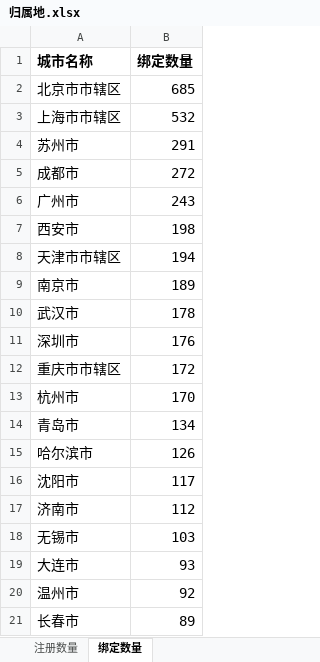
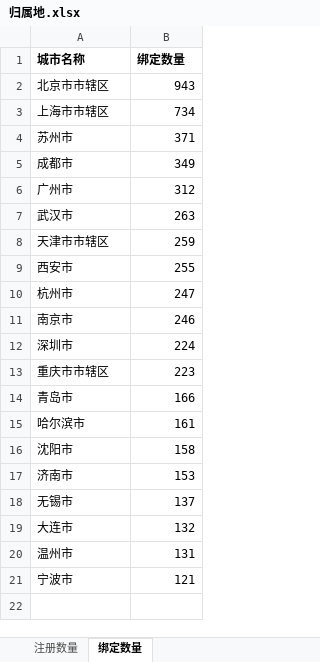
Before and after one commit to Zoe201911/PycharmProjects, an Excel workbook: DataAnalysis/fileExcel/归属地.xlsx, sheet 绑定数量, drawn as a sheet; values as stored, in another font and other column widths than the file's, no borders; removed rows and columns are numbered as before the commit, all else as after; the diff names each change by its address in the sheet, - before the commit and + after, or states it on an @@ line.

```diff
--- a/DataAnalysis/fileExcel/归属地.xlsx (sheet 绑定数量)
+++ b/DataAnalysis/fileExcel/归属地.xlsx (sheet 绑定数量)
@@ A1:B6 text size: smaller @@
-B2 (绑定数量): 685
+B2 (绑定数量): 943
-B3 (绑定数量): 532
+B3 (绑定数量): 734
-B4 (绑定数量): 291
+B4 (绑定数量): 371
-B5 (绑定数量): 272
+B5 (绑定数量): 349
-B6 (绑定数量): 243
+B6 (绑定数量): 312
-row 7: 西安市 | 198
+row 7: 武汉市 | 263
@@ A8:B8 text size: smaller @@
-B8 (绑定数量): 194
+B8 (绑定数量): 259
+row 9: 西安市 | 255
+row 10: 杭州市 | 247
@@ A11:B11 text size: smaller @@
-B11 (绑定数量): 189
+B11 (绑定数量): 246
-row 10: 武汉市 | 178
@@ A12:B13 text size: smaller @@
-B12 (绑定数量): 176
+B12 (绑定数量): 224
-B13 (绑定数量): 172
+B13 (绑定数量): 223
-row 13: 杭州市 | 170
@@ A14:B20 text size: smaller @@
-B14 (绑定数量): 134
+B14 (绑定数量): 166
-B15 (绑定数量): 126
+B15 (绑定数量): 161
-B16 (绑定数量): 117
+B16 (绑定数量): 158
-B17 (绑定数量): 112
+B17 (绑定数量): 153
-B18 (绑定数量): 103
+B18 (绑定数量): 137
-B19 (绑定数量): 93
+B19 (绑定数量): 132
-B20 (绑定数量): 92
+B20 (绑定数量): 131
-row 21: 长春市 | 89
+row 21: 宁波市 | 121
```
Also changed, not shown: sheet 注册数量, DataAnalysis/fileExcel/123.xlsx, DataAnalysis/fileExcel/newTypeNameConvert.xlsx, 24 other files.
